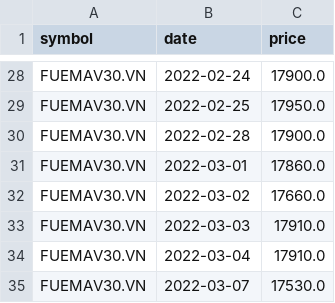
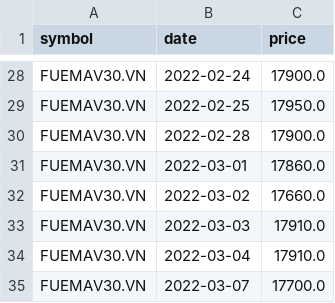
Before and after one commit to lihop/quotes, a CSV file: FUEMAV30.VN.csv, drawn as a sheet; only a part is shown, gaps mark what is left out.

```diff
--- a/FUEMAV30.VN.csv
+++ b/FUEMAV30.VN.csv
@@ -34,2 +34,2 @@ FUEMAV30.VN,2022-03-03,17910.0
 FUEMAV30.VN,2022-03-04,17910.0
-FUEMAV30.VN,2022-03-07,17530.0
+FUEMAV30.VN,2022-03-07,17700.0
```
Also changed, not shown: 2 other files.
